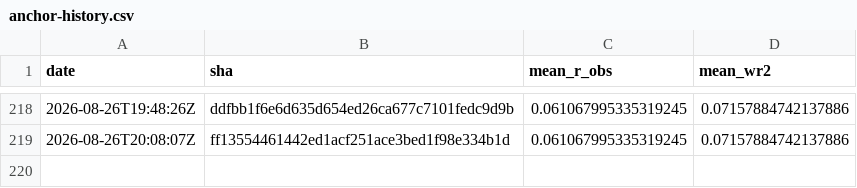
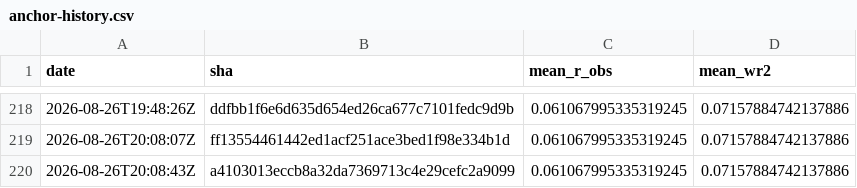
Before and after one commit to Differentiable-Electron-Crystallography/diffBloch, a CSV file: anchor-history.csv, drawn as a sheet; only a part is shown, gaps mark what is left out; the diff names each change by its address in the sheet, - before the commit and + after, or states it on an @@ line.

```diff
--- a/anchor-history.csv
+++ b/anchor-history.csv
+row 220: 2026-08-26T20:08:43Z | a4103013eccb8a32da7369713c4e29cefc2a9099 | 0.061067995335319245 | 0.07157884742137886
```
Also changed, not shown: 2 other files.
